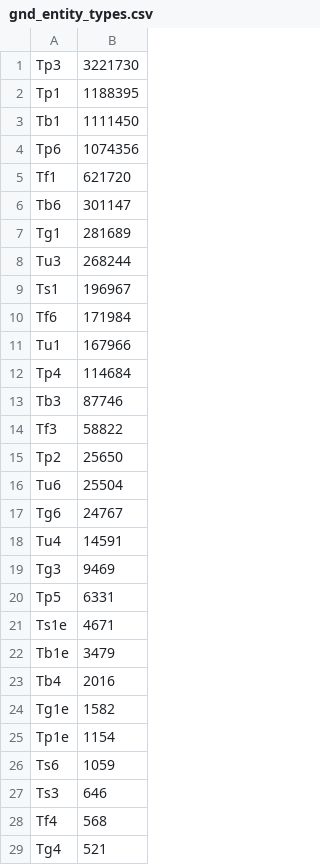
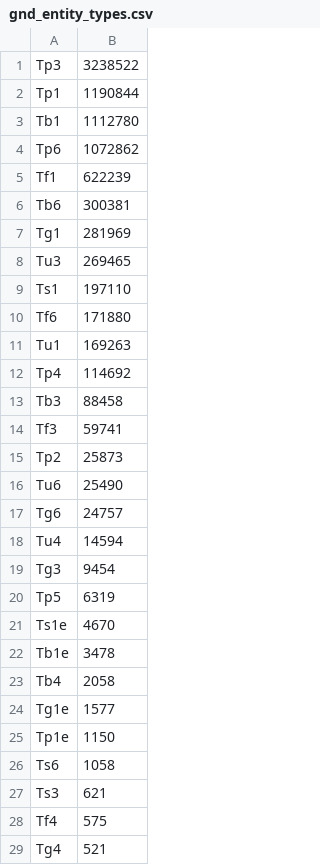
Before and after one commit to deutsche-nationalbibliothek/gnd-dashboard, a CSV file: stats/gnd_entity_types.csv, drawn as a sheet; only a part is shown; the diff covers the shown part only.

```diff
--- a/stats/gnd_entity_types.csv
+++ b/stats/gnd_entity_types.csv
@@ -1,29 +1,29 @@
-Tp3,3221730
-Tp1,1188395
-Tb1,1111450
-Tp6,1074356
-Tf1,621720
-Tb6,301147
-Tg1,281689
-Tu3,268244
-Ts1,196967
-Tf6,171984
-Tu1,167966
-Tp4,114684
-Tb3,87746
-Tf3,58822
-Tp2,25650
-Tu6,25504
-Tg6,24767
-Tu4,14591
-Tg3,9469
-Tp5,6331
-Ts1e,4671
-Tb1e,3479
-Tb4,2016
-Tg1e,1582
-Tp1e,1154
-Ts6,1059
-Ts3,646
-Tf4,568
+Tp3,3238522
+Tp1,1190844
+Tb1,1112780
+Tp6,1072862
+Tf1,622239
+Tb6,300381
+Tg1,281969
+Tu3,269465
+Ts1,197110
+Tf6,171880
+Tu1,169263
+Tp4,114692
+Tb3,88458
+Tf3,59741
+Tp2,25873
+Tu6,25490
+Tg6,24757
+Tu4,14594
+Tg3,9454
+Tp5,6319
+Ts1e,4670
+Tb1e,3478
+Tb4,2058
+Tg1e,1577
+Tp1e,1150
+Ts6,1058
+Ts3,621
+Tf4,575
 Tg4,521
```
Also changed, not shown: 1 moved row and 9 edited cells elsewhere in this file, stats/gnd_classification_Ts_all.csv, stats/gnd_classification_top10.csv, 35 other files.
